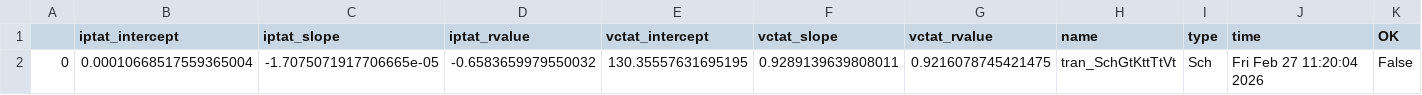
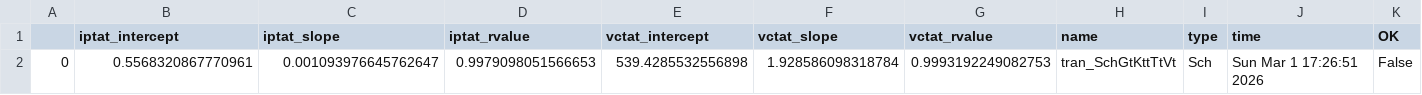
Before and after one commit to analogicus/lelo_gr02_sky130a, a CSV file: sim/BANDGAP/results/tran_Sch_typical.csv, drawn as a sheet.

Commit message:
Improved the opamp (not the final version) and removed some old results.

```diff
--- a/sim/BANDGAP/results/tran_Sch_typical.csv
+++ b/sim/BANDGAP/results/tran_Sch_typical.csv
@@ -1,2 +1,2 @@
 ,iptat_intercept,iptat_slope,iptat_rvalue,vctat_intercept,vctat_slope,vctat_rvalue,name,type,time,OK
-0,0.00010668517559365004,-1.7075071917706665e-05,-0.6583659979550032,130.35557631695195,0.9289139639808011,0.9216078745421475,tran_SchGtKttTtVt,Sch,Fri Feb 27 11:20:04 2026,False
+0,0.5568320867770961,0.001093976645762647,0.9979098051566653,539.4285532556898,1.928586098318784,0.9993192249082753,tran_SchGtKttTtVt,Sch,Sun Mar  1 17:26:51 2026,False
```
Also changed, not shown: 17 other files.
